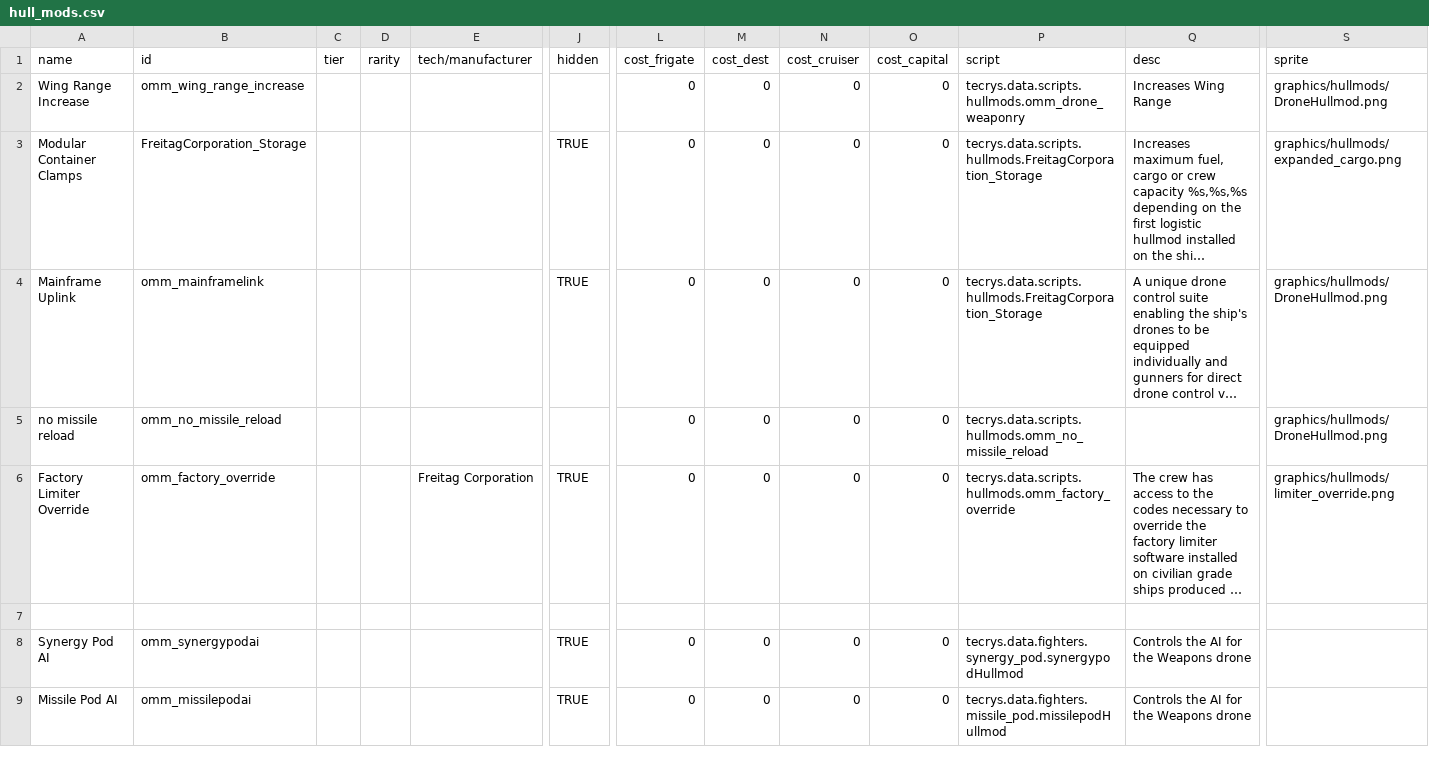
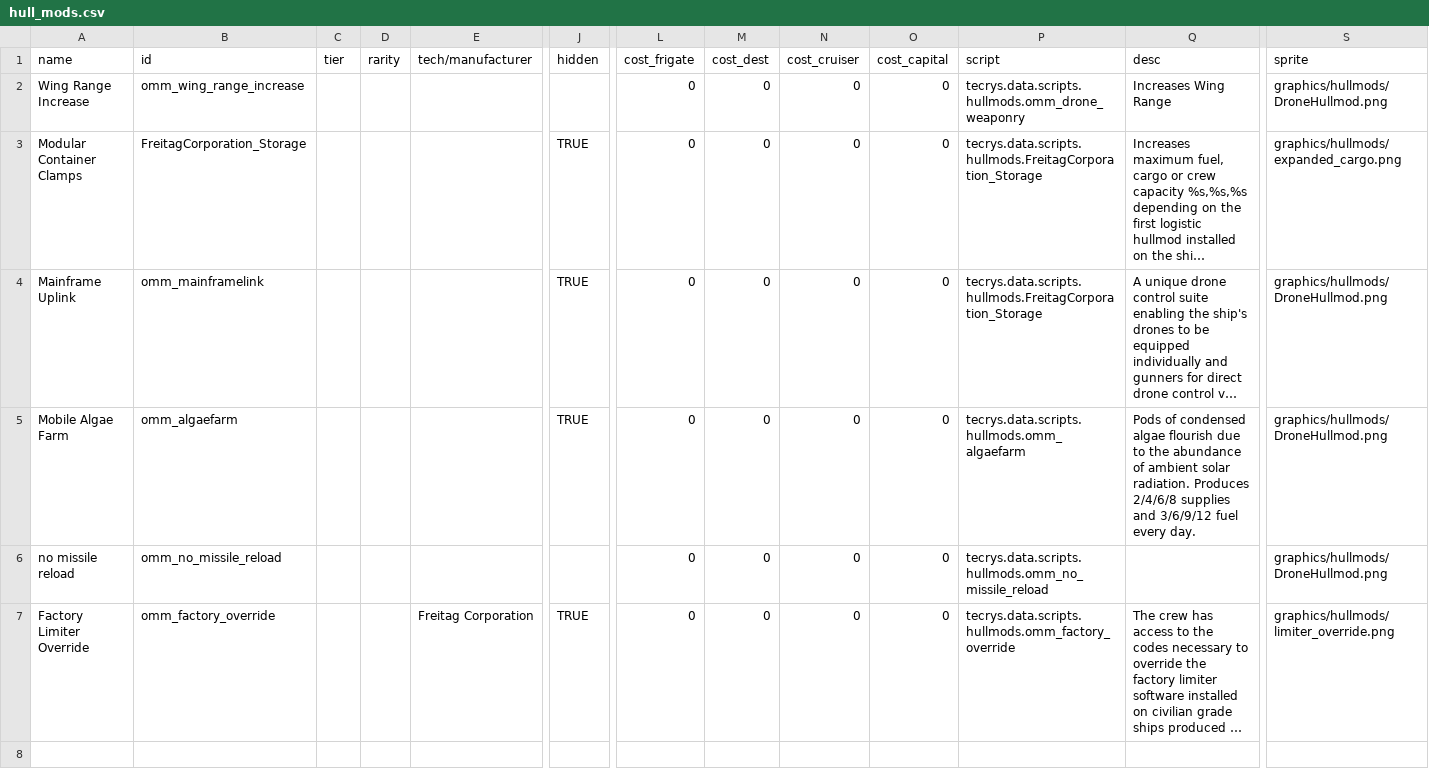
Before and after one commit to Tecrys/OrbitalManipilation-Maintenance, a CSV file: data/hullmods/hull_mods.csv, drawn as a sheet; only a part is shown, gaps mark what is left out; the shorter side is filled out with more unchanged rows; long unchanged cells end in …; rows hold the shown columns only; the diff names each change by its address in the sheet, - before the commit and + after, or states it on an @@ line.

```diff
--- a/data/hullmods/hull_mods.csv
+++ b/data/hullmods/hull_mods.csv
+row 5: Mobile Algae Farm | omm_algaefarm |  |  |  | TRUE | 0 | 0 | 0 | 0 | tecrys.data.scripts.hullmods.omm_algaefarm | Pods of condensed algae flourish due to the abundance of ambient solar radiation. Produces 2/4/6/8 supplies and 3/6/9/12 fuel every day. | graphics/hullmods/DroneHullmod.png
```
Also changed, not shown: 2 other files.
